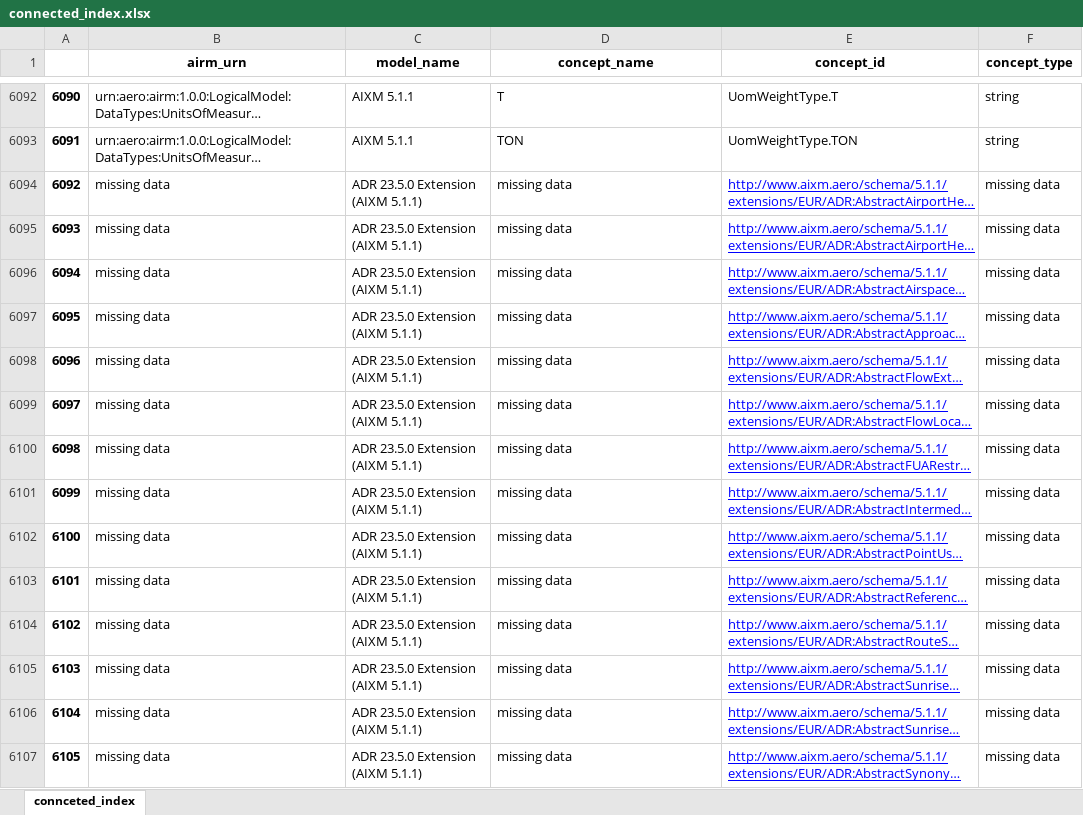
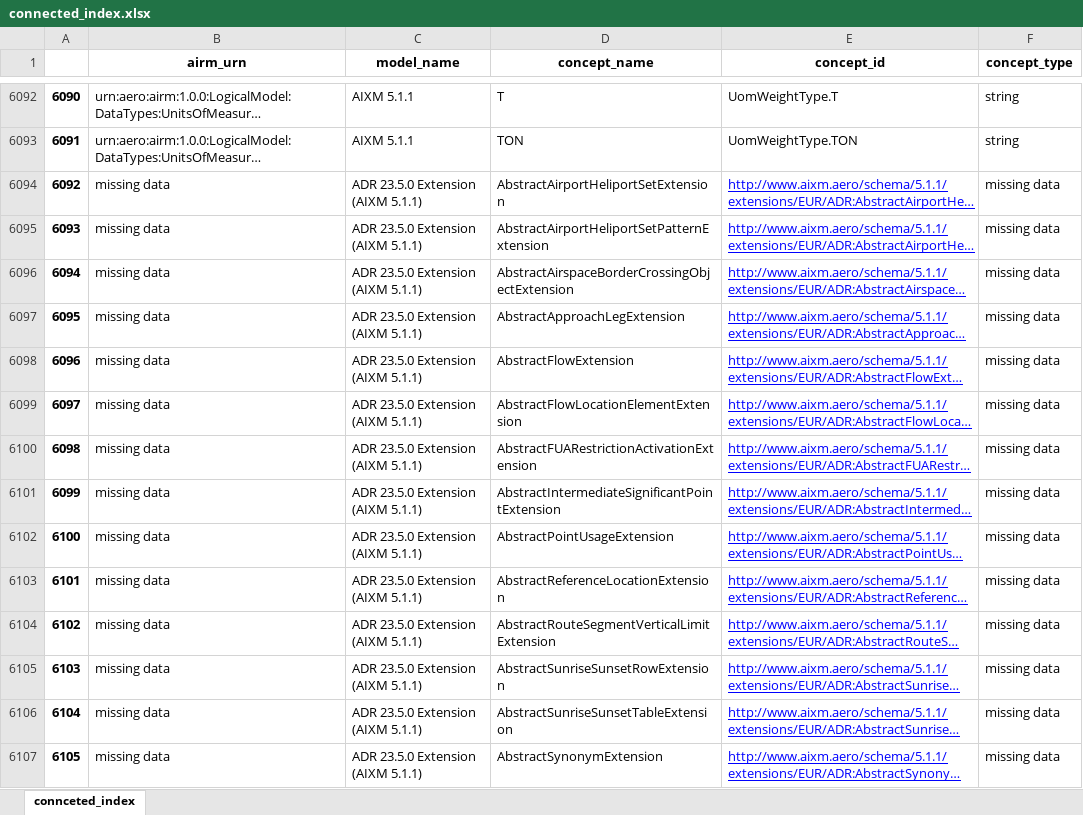
Before and after one commit to fgraciani/connectedbyairm, an Excel workbook: data/xlsx/connected_index.xlsx, sheet connceted_index, drawn as a sheet; only a part is shown, gaps mark what is left out; long unchanged cells end in …; values as stored, in another font and other column widths than the file's, no borders; the diff covers the shown part only; the diff names each change by its address in the sheet, - before the commit and + after, or states it on an @@ line.

```diff
--- a/data/xlsx/connected_index.xlsx (sheet connceted_index)
+++ b/data/xlsx/connected_index.xlsx (sheet connceted_index)
-D6094 (concept_name): missing data
+D6094 (concept_name): AbstractAirportHeliportSetExtension
-D6095 (concept_name): missing data
+D6095 (concept_name): AbstractAirportHeliportSetPatternExtension
-D6096 (concept_name): missing data
+D6096 (concept_name): AbstractAirspaceBorderCrossingObjectExtension
-D6097 (concept_name): missing data
+D6097 (concept_name): AbstractApproachLegExtension
-D6098 (concept_name): missing data
+D6098 (concept_name): AbstractFlowExtension
-D6099 (concept_name): missing data
+D6099 (concept_name): AbstractFlowLocationElementExtension
-D6100 (concept_name): missing data
+D6100 (concept_name): AbstractFUARestrictionActivationExtension
-D6101 (concept_name): missing data
+D6101 (concept_name): AbstractIntermediateSignificantPointExtension
-D6102 (concept_name): missing data
+D6102 (concept_name): AbstractPointUsageExtension
-D6103 (concept_name): missing data
+D6103 (concept_name): AbstractReferenceLocationExtension
-D6104 (concept_name): missing data
+D6104 (concept_name): AbstractRouteSegmentVerticalLimitExtension
-D6105 (concept_name): missing data
+D6105 (concept_name): AbstractSunriseSunsetRowExtension
-D6106 (concept_name): missing data
+D6106 (concept_name): AbstractSunriseSunsetTableExtension
-D6107 (concept_name): missing data
+D6107 (concept_name): AbstractSynonymExtension
```
Also changed, not shown: 530 edited cells elsewhere in this sheet, 1 other file.
